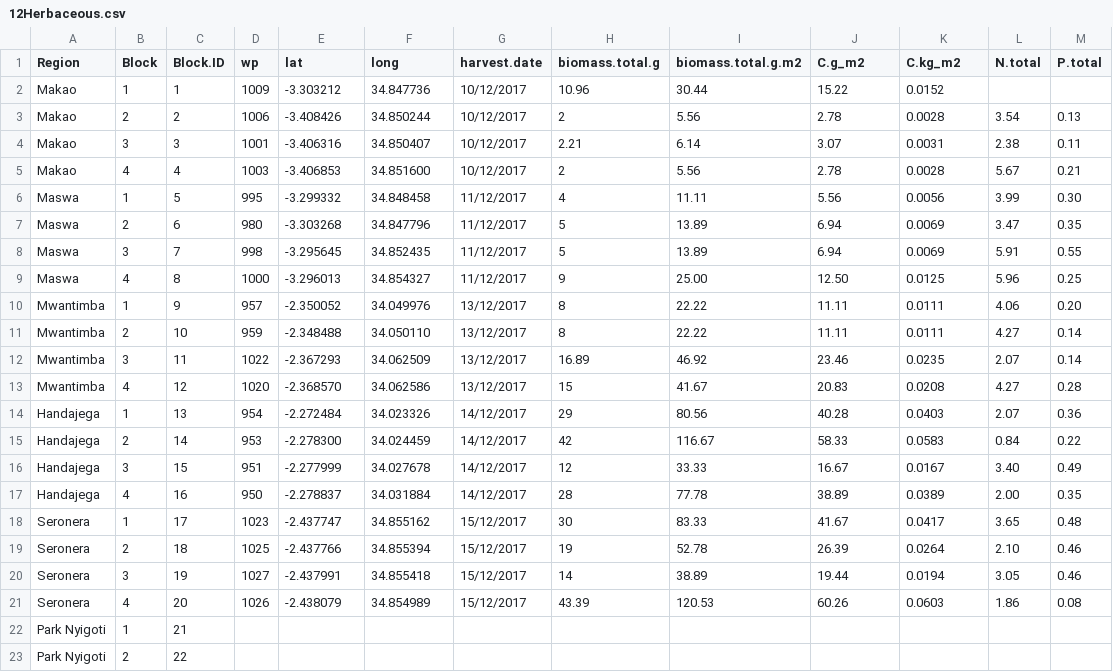
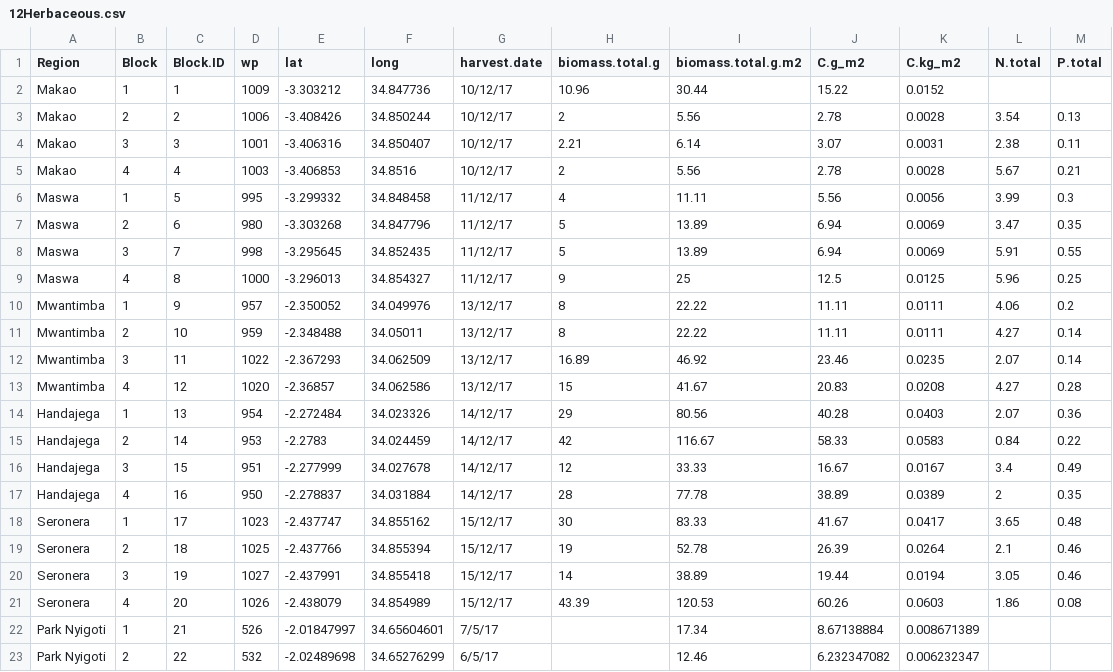
Before and after one commit to JamesDMSpeed/AfricanBioServices-Vegetation-and-soils, a CSV file: Ecosystem carbon/Herbaceous.data/12Herbaceous.csv, drawn as a sheet; only a part is shown; the diff covers the shown part only.

Commit message:
Park Nyigoti and Ikrongo herbaceous biomass and dung counts

```diff
--- a/Ecosystem carbon/Herbaceous.data/12Herbaceous.csv
+++ b/Ecosystem carbon/Herbaceous.data/12Herbaceous.csv
@@ -1,23 +1,23 @@
 Region,Block,Block.ID,wp,lat,long,harvest.date,biomass.total.g,biomass.total.g.m2,C.g_m2,C.kg_m2,N.total,P.total
-Makao,1,1,1009,-3.303212,34.847736,10/12/2017,10.96,30.44,15.22,0.0152,,
-Makao,2,2,1006,-3.408426,34.850244,10/12/2017,2,5.56,2.78,0.0028,3.54,0.13
-Makao,3,3,1001,-3.406316,34.850407,10/12/2017,2.21,6.14,3.07,0.0031,2.38,0.11
-Makao,4,4,1003,-3.406853,34.851600,10/12/2017,2,5.56,2.78,0.0028,5.67,0.21
-Maswa,1,5,995,-3.299332,34.848458,11/12/2017,4,11.11,5.56,0.0056,3.99,0.30
-Maswa,2,6,980,-3.303268,34.847796,11/12/2017,5,13.89,6.94,0.0069,3.47,0.35
-Maswa,3,7,998,-3.295645,34.852435,11/12/2017,5,13.89,6.94,0.0069,5.91,0.55
-Maswa,4,8,1000,-3.296013,34.854327,11/12/2017,9,25.00,12.50,0.0125,5.96,0.25
-Mwantimba,1,9,957,-2.350052,34.049976,13/12/2017,8,22.22,11.11,0.0111,4.06,0.20
-Mwantimba,2,10,959,-2.348488,34.050110,13/12/2017,8,22.22,11.11,0.0111,4.27,0.14
-Mwantimba,3,11,1022,-2.367293,34.062509,13/12/2017,16.89,46.92,23.46,0.0235,2.07,0.14
-Mwantimba,4,12,1020,-2.368570,34.062586,13/12/2017,15,41.67,20.83,0.0208,4.27,0.28
-Handajega,1,13,954,-2.272484,34.023326,14/12/2017,29,80.56,40.28,0.0403,2.07,0.36
-Handajega,2,14,953,-2.278300,34.024459,14/12/2017,42,116.67,58.33,0.0583,0.84,0.22
-Handajega,3,15,951,-2.277999,34.027678,14/12/2017,12,33.33,16.67,0.0167,3.40,0.49
-Handajega,4,16,950,-2.278837,34.031884,14/12/2017,28,77.78,38.89,0.0389,2.00,0.35
-Seronera,1,17,1023,-2.437747,34.855162,15/12/2017,30,83.33,41.67,0.0417,3.65,0.48
-Seronera,2,18,1025,-2.437766,34.855394,15/12/2017,19,52.78,26.39,0.0264,2.10,0.46
-Seronera,3,19,1027,-2.437991,34.855418,15/12/2017,14,38.89,19.44,0.0194,3.05,0.46
-Seronera,4,20,1026,-2.438079,34.854989,15/12/2017,43.39,120.53,60.26,0.0603,1.86,0.08
-Park Nyigoti,1,21,,,,,,,,,,
-Park Nyigoti,2,22,,,,,,,,,,
+Makao,1,1,1009,-3.303212,34.847736,10/12/17,10.96,30.44,15.22,0.0152,,
+Makao,2,2,1006,-3.408426,34.850244,10/12/17,2,5.56,2.78,0.0028,3.54,0.13
+Makao,3,3,1001,-3.406316,34.850407,10/12/17,2.21,6.14,3.07,0.0031,2.38,0.11
+Makao,4,4,1003,-3.406853,34.8516,10/12/17,2,5.56,2.78,0.0028,5.67,0.21
+Maswa,1,5,995,-3.299332,34.848458,11/12/17,4,11.11,5.56,0.0056,3.99,0.3
+Maswa,2,6,980,-3.303268,34.847796,11/12/17,5,13.89,6.94,0.0069,3.47,0.35
+Maswa,3,7,998,-3.295645,34.852435,11/12/17,5,13.89,6.94,0.0069,5.91,0.55
+Maswa,4,8,1000,-3.296013,34.854327,11/12/17,9,25,12.5,0.0125,5.96,0.25
+Mwantimba,1,9,957,-2.350052,34.049976,13/12/17,8,22.22,11.11,0.0111,4.06,0.2
+Mwantimba,2,10,959,-2.348488,34.05011,13/12/17,8,22.22,11.11,0.0111,4.27,0.14
+Mwantimba,3,11,1022,-2.367293,34.062509,13/12/17,16.89,46.92,23.46,0.0235,2.07,0.14
+Mwantimba,4,12,1020,-2.36857,34.062586,13/12/17,15,41.67,20.83,0.0208,4.27,0.28
+Handajega,1,13,954,-2.272484,34.023326,14/12/17,29,80.56,40.28,0.0403,2.07,0.36
+Handajega,2,14,953,-2.2783,34.024459,14/12/17,42,116.67,58.33,0.0583,0.84,0.22
+Handajega,3,15,951,-2.277999,34.027678,14/12/17,12,33.33,16.67,0.0167,3.4,0.49
+Handajega,4,16,950,-2.278837,34.031884,14/12/17,28,77.78,38.89,0.0389,2,0.35
+Seronera,1,17,1023,-2.437747,34.855162,15/12/17,30,83.33,41.67,0.0417,3.65,0.48
+Seronera,2,18,1025,-2.437766,34.855394,15/12/17,19,52.78,26.39,0.0264,2.1,0.46
+Seronera,3,19,1027,-2.437991,34.855418,15/12/17,14,38.89,19.44,0.0194,3.05,0.46
+Seronera,4,20,1026,-2.438079,34.854989,15/12/17,43.39,120.53,60.26,0.0603,1.86,0.08
+Park Nyigoti,1,21,526,-2.01847997,34.65604601,7/5/17,,17.34,8.67138884,0.008671389,,
+Park Nyigoti,2,22,532,-2.02489698,34.65276299,6/5/17,,12.46,6.232347082,0.006232347,,
```
Also changed, not shown: 42 edited cells elsewhere in this file, Ecosystem carbon/Herbaceous.data/Herbaceous.csv, 1 other file.
